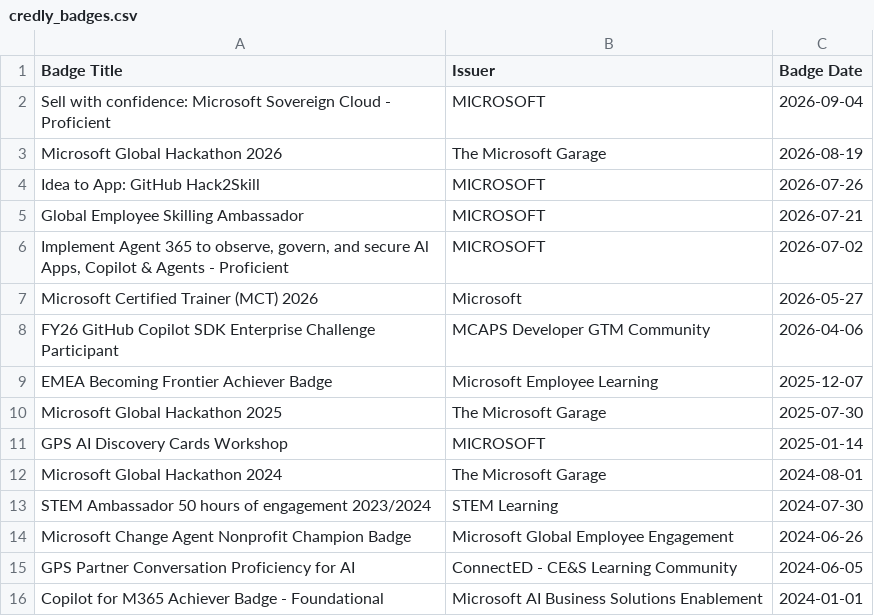
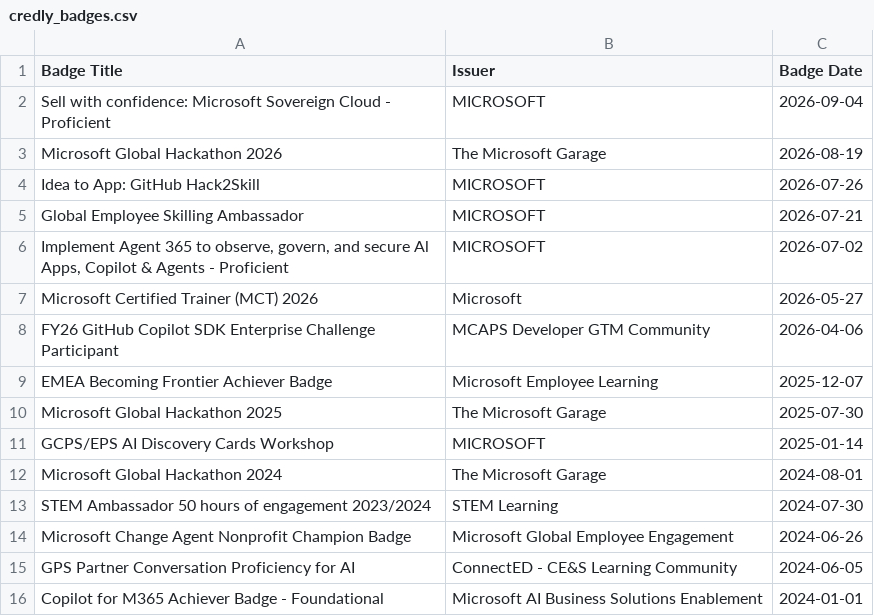
Before and after one commit to guygregory/exam-timeline, a CSV file: credly_badges.csv, drawn as a sheet; only a part is shown.

```diff
--- a/credly_badges.csv
+++ b/credly_badges.csv
@@ -10,3 +10,3 @@ EMEA Becoming Frontier Achiever Badge,Microsoft Employee Learning,2025-12-07
 Microsoft Global Hackathon 2025,The Microsoft Garage,2025-07-30
-GPS AI Discovery Cards Workshop,MICROSOFT,2025-01-14
+GCPS/EPS AI Discovery Cards Workshop,MICROSOFT,2025-01-14
 Microsoft Global Hackathon 2024,The Microsoft Garage,2024-08-01
```
